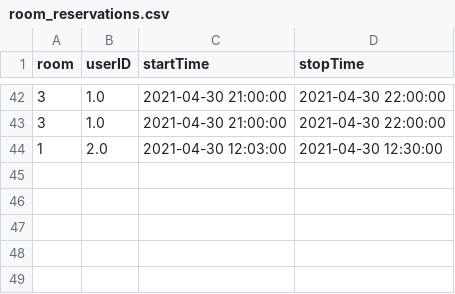
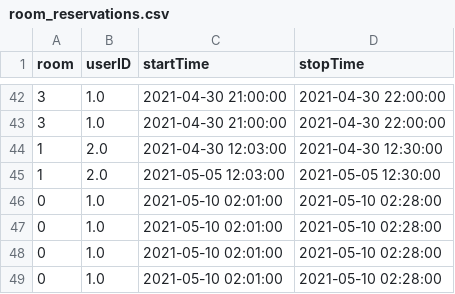
Before and after one commit to TileSeeker/DataProject, a CSV file: room_reservations.csv, drawn as a sheet; only a part is shown, gaps mark what is left out; the diff names each change by its address in the sheet, - before the commit and + after, or states it on an @@ line.

```diff
--- a/room_reservations.csv
+++ b/room_reservations.csv
+row 45: 1 | 2.0 | 2021-05-05 12:03:00 | 2021-05-05 12:30:00
+row 46: 0 | 1.0 | 2021-05-10 02:01:00 | 2021-05-10 02:28:00
+row 47: 0 | 1.0 | 2021-05-10 02:01:00 | 2021-05-10 02:28:00
+row 48: 0 | 1.0 | 2021-05-10 02:01:00 | 2021-05-10 02:28:00
+row 49: 0 | 1.0 | 2021-05-10 02:01:00 | 2021-05-10 02:28:00
```
Also changed, not shown: 7 other files.
